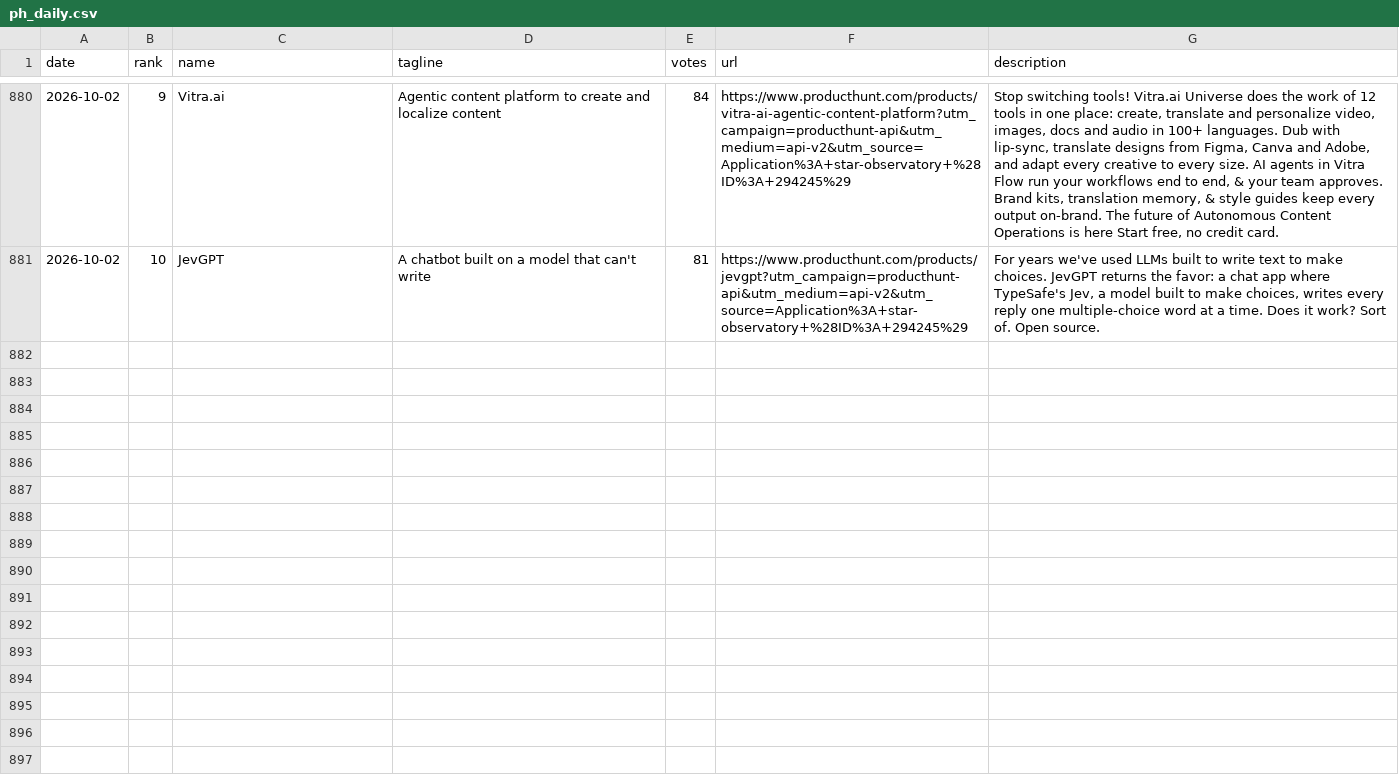
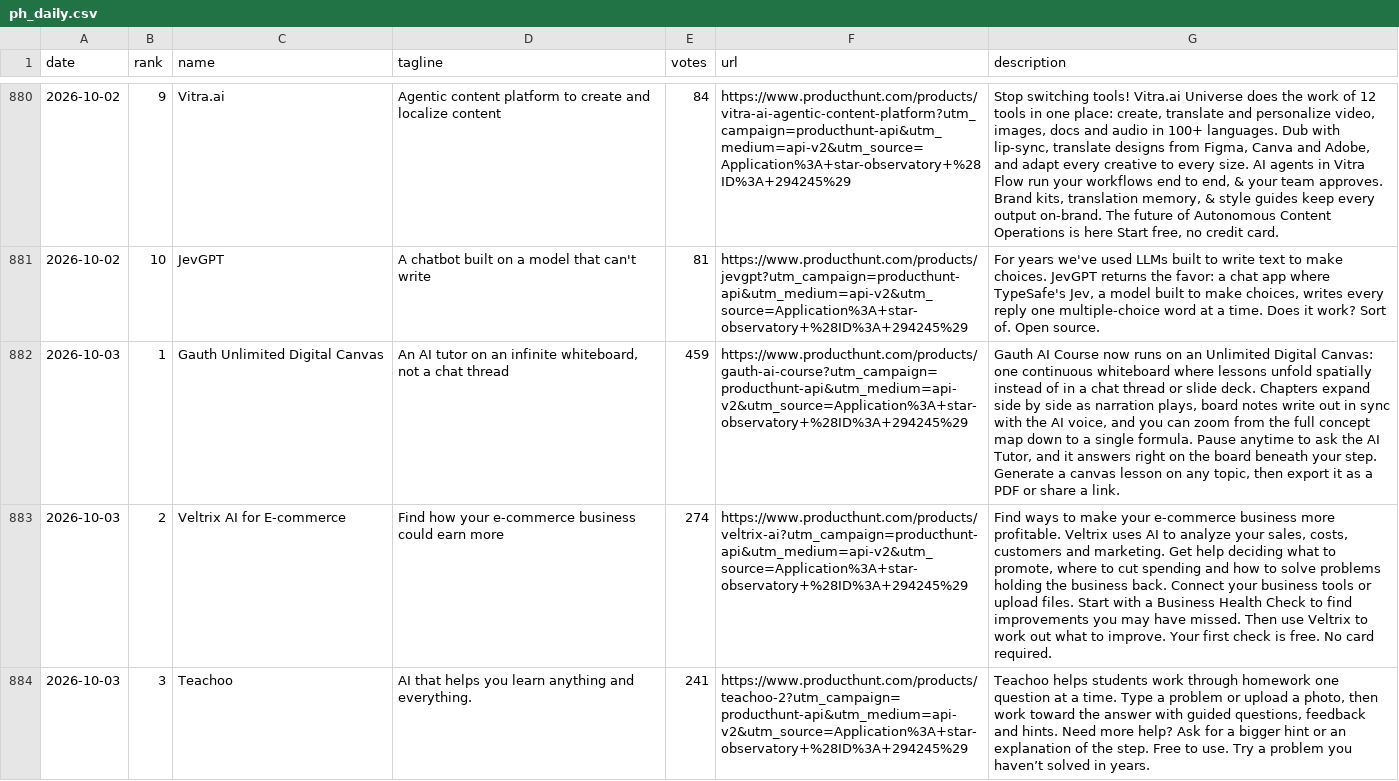
Before and after one commit to FunnymeowwooV0/star-observatory, a CSV file: data/ph_daily.csv, drawn as a sheet; only a part is shown, gaps mark what is left out; the diff covers the shown part only; the diff names each change by its address in the sheet, - before the commit and + after, or states it on an @@ line.

```diff
--- a/data/ph_daily.csv
+++ b/data/ph_daily.csv
+row 882: 2026-10-03 | 1 | Gauth Unlimited Digital Canvas | An AI tutor on an infinite whiteboard, not a chat thread | 459 | https://www.producthunt.com/products/gauth-ai-course?utm_campaign=producthunt-api&utm_medium=api-v2&utm_source=Application%3A+star-observatory+%28ID%3A+294245%29 | Gauth AI Course now runs on an Unlimited Digital Canvas: one continuous whiteboard where lessons unfold spatially instead of in a chat thread or slide deck. Chapters expand side by side as narration plays, board notes write out in sync with the AI voice, and you can zoom from the full concept map down to a single formula. Pause anytime to ask the AI Tutor, and it answers right on the board beneath your step. Generate a canvas lesson on any topic, then export it as a PDF or share a link.
+row 883: 2026-10-03 | 2 | Veltrix AI for E-commerce | Find how your e-commerce business could earn more | 274 | https://www.producthunt.com/products/veltrix-ai?utm_campaign=producthunt-api&utm_medium=api-v2&utm_source=Application%3A+star-observatory+%28ID%3A+294245%29 | Find ways to make your e-commerce business more profitable. Veltrix uses AI to analyze your sales, costs, customers and marketing. Get help deciding what to promote, where to cut spending and how to solve problems holding the business back. Connect your business tools or upload files. Start with a Business Health Check to find improvements you may have missed. Then use Veltrix to work out what to improve. Your first check is free. No card required.
+row 884: 2026-10-03 | 3 | Teachoo | AI that helps you learn anything and everything. | 241 | https://www.producthunt.com/products/teachoo-2?utm_campaign=producthunt-api&utm_medium=api-v2&utm_source=Application%3A+star-observatory+%28ID%3A+294245%29 | Teachoo helps students work through homework one question at a time. Type a problem or upload a photo, then work toward the answer with guided questions, feedback and hints. Need more help? Ask for a bigger hint or an explanation of the step. Free to use. Try a problem you haven’t solved in years.
```
Also changed, not shown: 7 added rows elsewhere in this file, data/github_daily.csv, data/hf_trending.csv, 7 other files.
